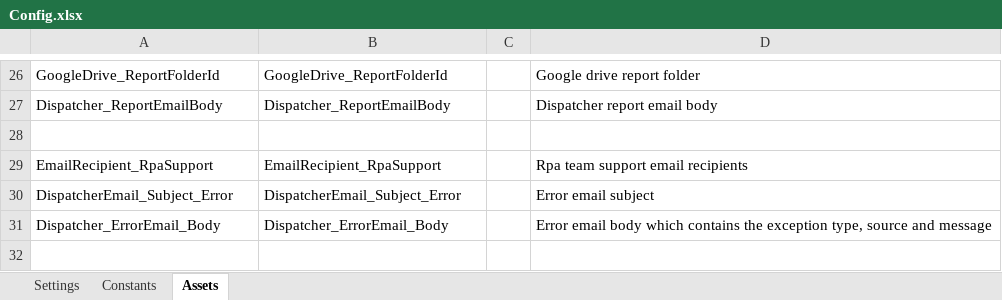
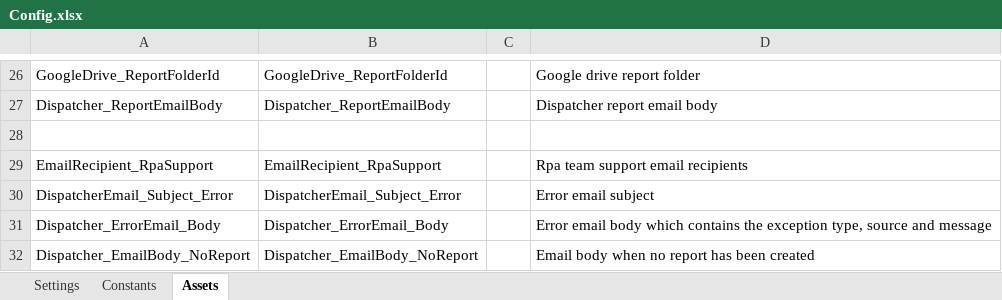
Before and after one commit to bogdanjianu-tquila/rpa-prc-contract-concierge-dispatcher, an Excel workbook: Data/Config.xlsx, sheet Assets, drawn as a sheet; only a part is shown, gaps mark what is left out; values as stored, in another font and other column widths than the file's, no borders; the diff names each change by its address in the sheet, - before the commit and + after, or states it on an @@ line.

Commit message:
added send email when no report is created

```diff
--- a/Data/Config.xlsx (sheet Assets)
+++ b/Data/Config.xlsx (sheet Assets)
+row 32: Dispatcher_EmailBody_NoReport | Dispatcher_EmailBody_NoReport |  | Email body when no report has been created
```
Also changed, not shown: 2 other files.
